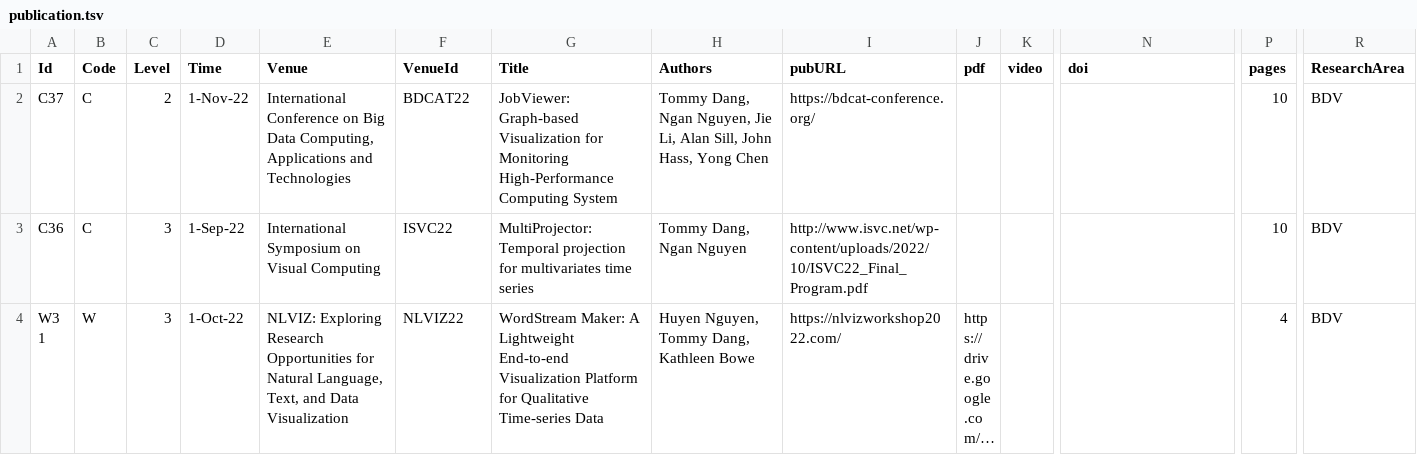
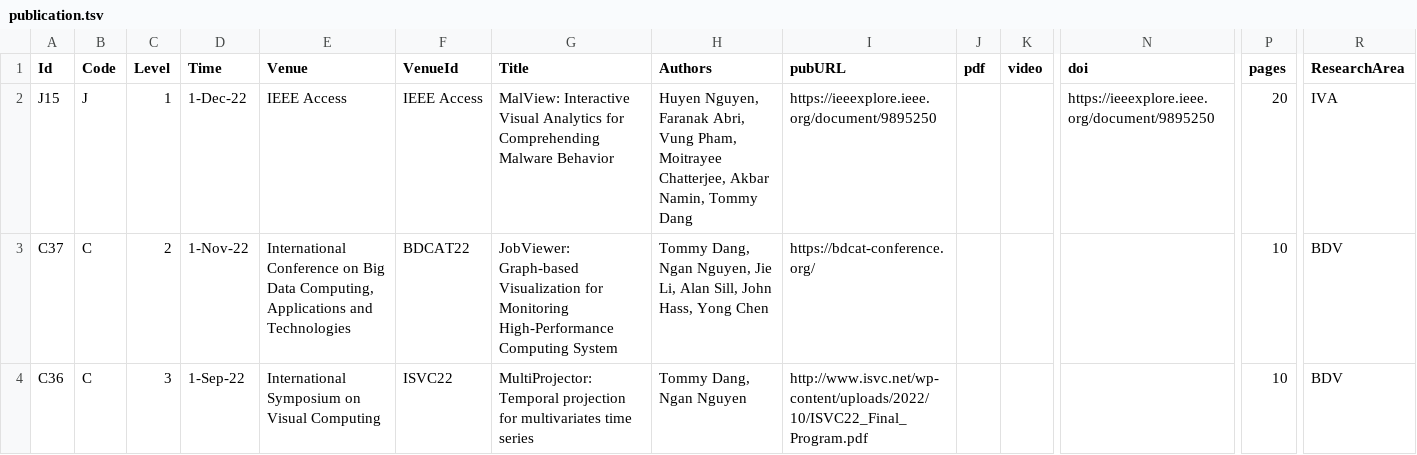
Before and after one commit to iDataVisualizationLab/idatavisualizationlab.github.io, a TSV file: data/publication.tsv, drawn as a sheet; only a part is shown, gaps mark what is left out; the shorter side is filled out with more unchanged rows; long unchanged cells end in …; rows hold the shown columns only; the diff names each change by its address in the sheet, - before the commit and + after, or states it on an @@ line.

Commit message:
updaate

```diff
--- a/data/publication.tsv
+++ b/data/publication.tsv
+row 2: J15 | J | 1 | 1-Dec-22 | IEEE Access | IEEE Access | MalView: Interactive Visual Analytics for Comprehending Malware Behavior | Huyen Nguyen, Faranak Abri, Vung Pham, Moitrayee Chatterjee, Akbar Namin, Tommy Dang | https://ieeexplore.ieee.org/document/9895250 |  |  | https://ieeexplore.ieee.org/document/9895250 | 20 | IVA
```
